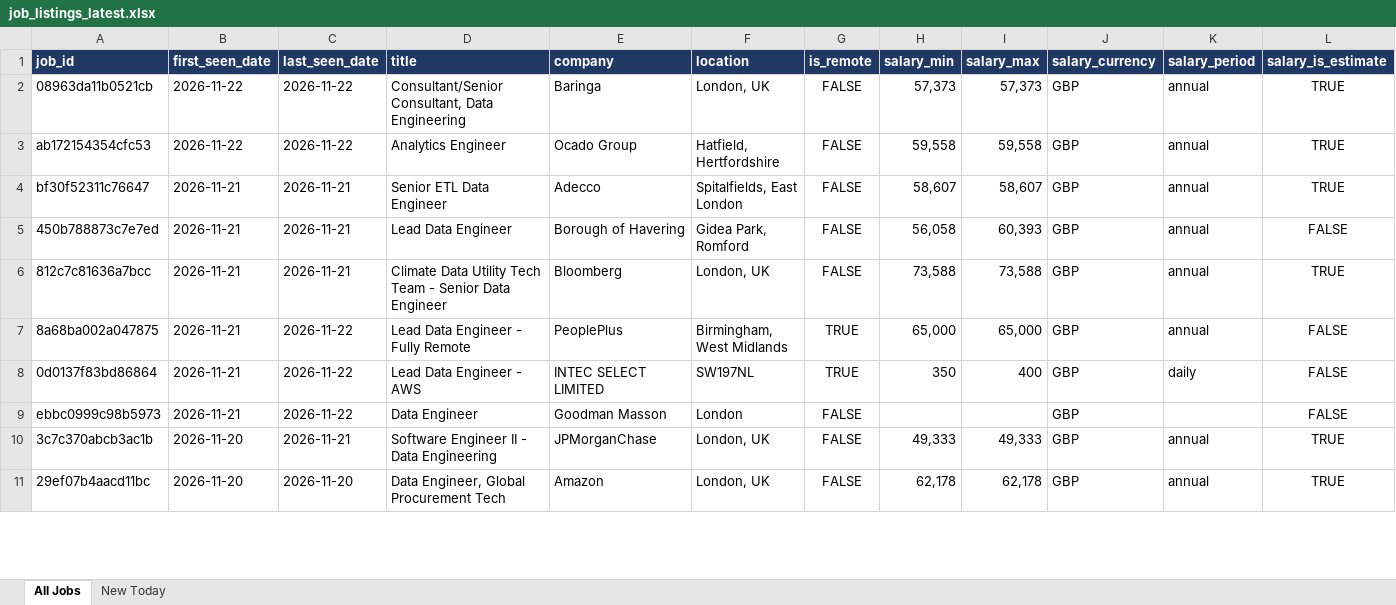
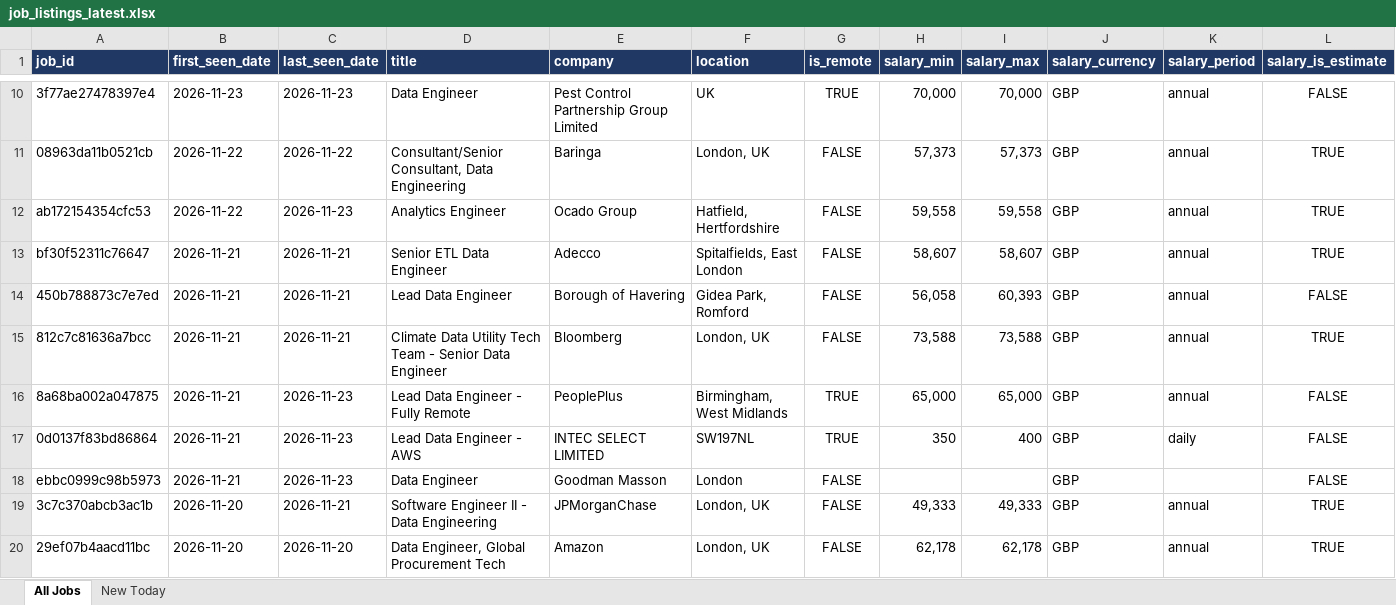
Before and after one commit to TomiOdu/job-board-aggregator, an Excel workbook: data/job_listings_latest.xlsx, sheet All Jobs, drawn as a sheet; only a part is shown, gaps mark what is left out; values as stored, in another font and other column widths than the file's, no borders; addresses are those after the commit; rows hold the shown columns only; the diff covers the shown part only; the diff names each change by its address in the sheet, - before the commit and + after, or states it on an @@ line.

```diff
--- a/data/job_listings_latest.xlsx (sheet All Jobs)
+++ b/data/job_listings_latest.xlsx (sheet All Jobs)
+row 10: 3f77ae27478397e4 | 2026-11-23 | 2026-11-23 | Data Engineer | Pest Control Partnership Group Limited | UK | TRUE | 70,000 | 70,000 | GBP | annual | FALSE
-C12 (last_seen_date): 2026-11-22
+C12 (last_seen_date): 2026-11-23
-C16:C18 (last_seen_date): 2026-11-22
+C16:C18 (last_seen_date): 2026-11-23
```
Also changed, not shown: 8 added rows and 87 edited cells elsewhere in this sheet, sheet New Today, 4 other files.
